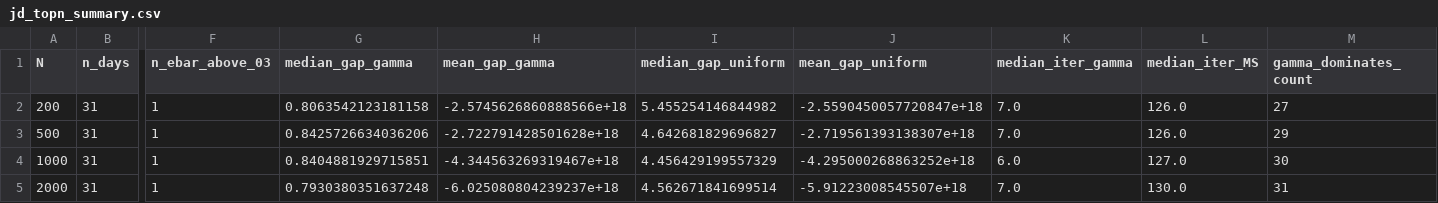
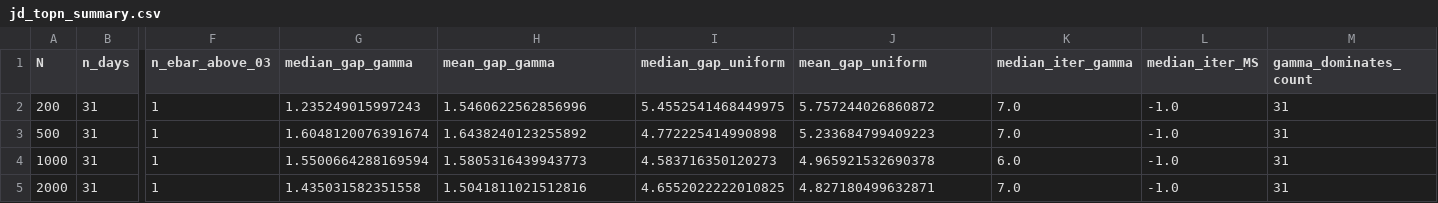
Before and after one commit to linlei-mkt/Gamma-Index-Pricing, a CSV file: reference_output_results/jd_topn_summary.csv, drawn as a sheet; only a part is shown, gaps mark what is left out; the diff names each change by its address in the sheet, - before the commit and + after, or states it on an @@ line.

```diff
--- a/reference_output_results/jd_topn_summary.csv
+++ b/reference_output_results/jd_topn_summary.csv
-G2 (median_gap_gamma): 0.8063542123181158
+G2 (median_gap_gamma): 1.235249015997243
-H2 (mean_gap_gamma): -2.5745626860888566e+18
+H2 (mean_gap_gamma): 1.5460622562856996
-I2 (median_gap_uniform): 5.455254146844982
+I2 (median_gap_uniform): 5.4552541468449975
-J2 (mean_gap_uniform): -2.5590450057720847e+18
+J2 (mean_gap_uniform): 5.757244026860872
-L2:L3 (median_iter_MS): 126.0
+L2:L3 (median_iter_MS): -1.0
-M2 (gamma_dominates_count): 27
+M2 (gamma_dominates_count): 31
-G3 (median_gap_gamma): 0.8425726634036206
+G3 (median_gap_gamma): 1.6048120076391674
-H3 (mean_gap_gamma): -2.722791428501628e+18
+H3 (mean_gap_gamma): 1.6438240123255892
-I3 (median_gap_uniform): 4.642681829696827
+I3 (median_gap_uniform): 4.772225414990898
-J3 (mean_gap_uniform): -2.719561393138307e+18
+J3 (mean_gap_uniform): 5.233684799409223
-M3 (gamma_dominates_count): 29
+M3 (gamma_dominates_count): 31
-G4 (median_gap_gamma): 0.8404881929715851
+G4 (median_gap_gamma): 1.5500664288169594
-H4 (mean_gap_gamma): -4.344563269319467e+18
+H4 (mean_gap_gamma): 1.5805316439943773
-I4 (median_gap_uniform): 4.456429199557329
+I4 (median_gap_uniform): 4.583716350120273
-J4 (mean_gap_uniform): -4.295000268863252e+18
+J4 (mean_gap_uniform): 4.965921532690378
-L4 (median_iter_MS): 127.0
+L4 (median_iter_MS): -1.0
-M4 (gamma_dominates_count): 30
+M4 (gamma_dominates_count): 31
-G5 (median_gap_gamma): 0.7930380351637248
+G5 (median_gap_gamma): 1.435031582351558
-H5 (mean_gap_gamma): -6.025080804239237e+18
+H5 (mean_gap_gamma): 1.5041811021512816
-I5 (median_gap_uniform): 4.562671841699514
+I5 (median_gap_uniform): 4.6552022222010825
-J5 (mean_gap_uniform): -5.91223008545507e+18
+J5 (mean_gap_uniform): 4.827180499632871
-L5 (median_iter_MS): 130.0
+L5 (median_iter_MS): -1.0
```
Also changed, not shown: reference_output_results/jd_topn_sensitivity.csv, 3 other files.
